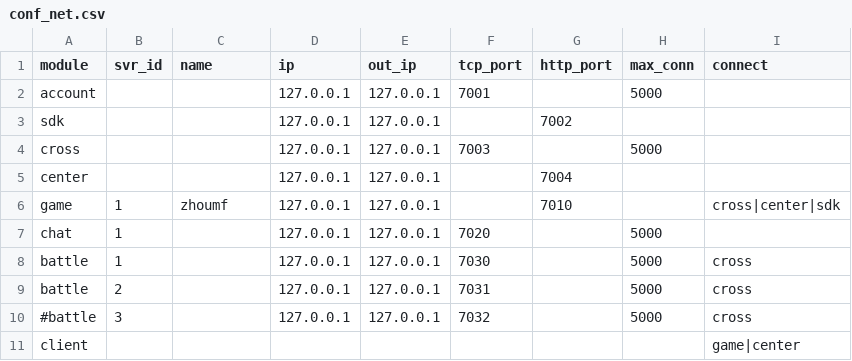
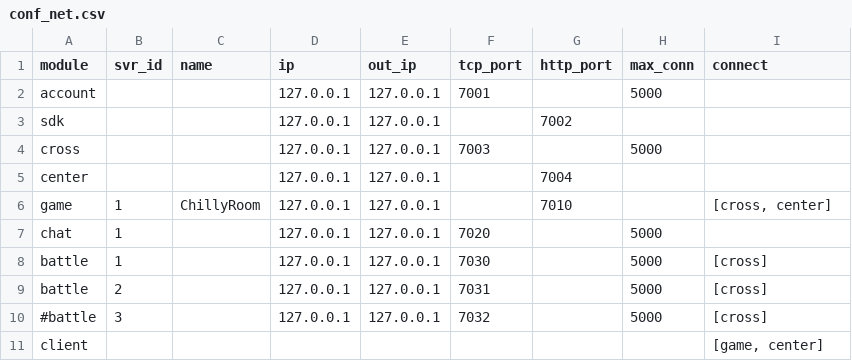
Before and after one commit to 3workman/CXServer, a CSV file: conf/csv/conf_net.csv, drawn as a sheet.

```diff
--- a/conf/csv/conf_net.csv
+++ b/conf/csv/conf_net.csv
@@ -5,7 +5,7 @@ cross,,,127.0.0.1,127.0.0.1,7003,,5000,
 center,,,127.0.0.1,127.0.0.1,,7004,,
-game,1,zhoumf,127.0.0.1,127.0.0.1,,7010,,cross|center|sdk
+game,1,ChillyRoom,127.0.0.1,127.0.0.1,,7010,,"[cross, center]"
 chat,1,,127.0.0.1,127.0.0.1,7020,,5000,
-battle,1,,127.0.0.1,127.0.0.1,7030,,5000,cross
-battle,2,,127.0.0.1,127.0.0.1,7031,,5000,cross
-#battle,3,,127.0.0.1,127.0.0.1,7032,,5000,cross
-client,,,,,,,,game|center
+battle,1,,127.0.0.1,127.0.0.1,7030,,5000,[cross]
+battle,2,,127.0.0.1,127.0.0.1,7031,,5000,[cross]
+#battle,3,,127.0.0.1,127.0.0.1,7032,,5000,[cross]
+client,,,,,,,,"[game, center]"
```
Also changed, not shown: 11 other files.
